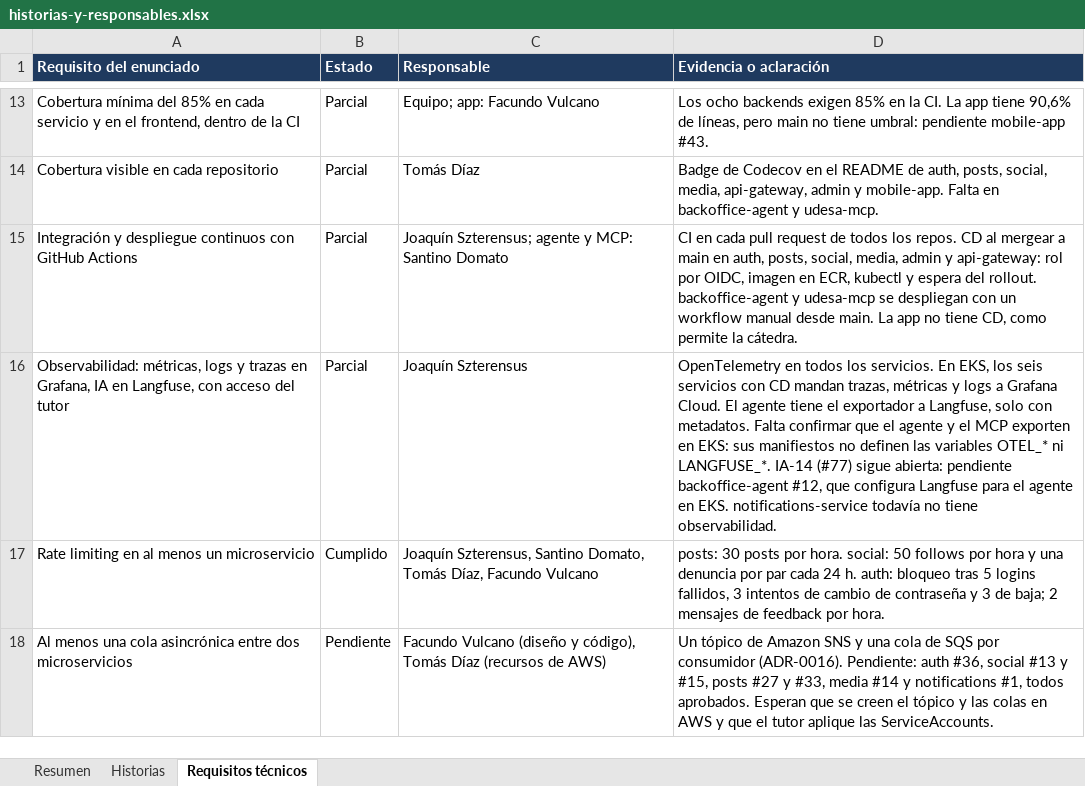
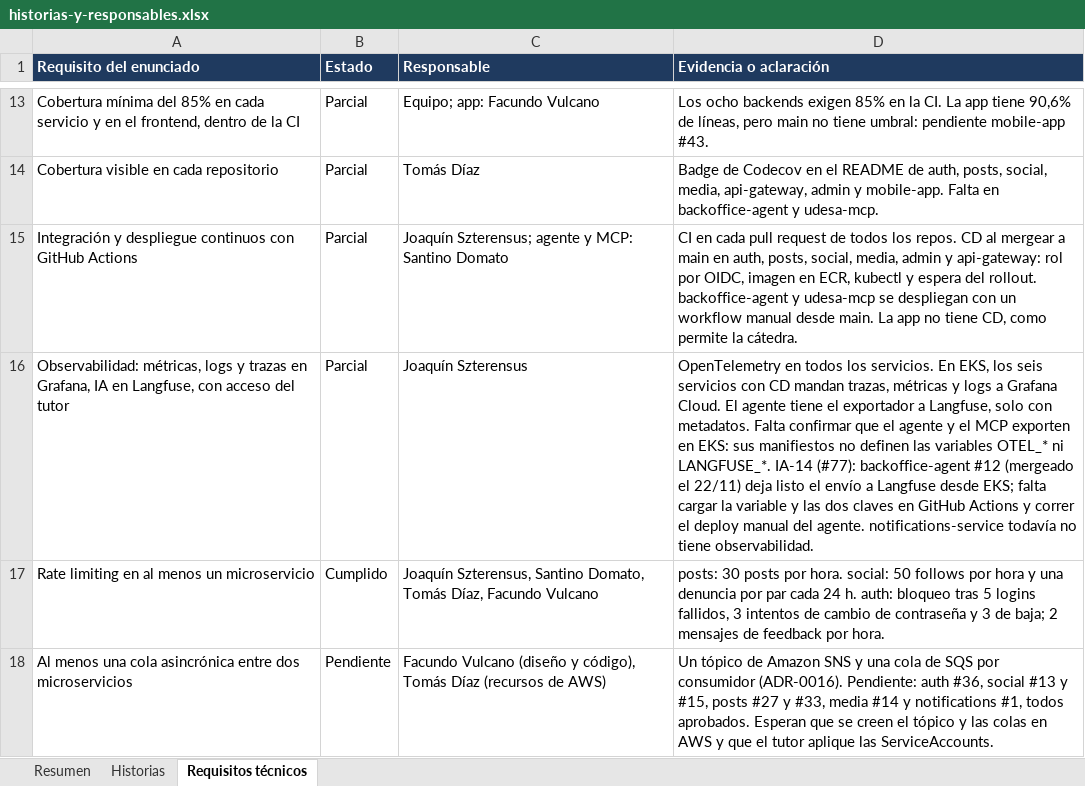
Before and after one commit to tds-g6-2s2026/udesa-x-docs, an Excel workbook: entrega-final/historias-y-responsables.xlsx, sheet Requisitos técnicos, drawn as a sheet; only a part is shown, gaps mark what is left out; values as stored, in another font and other column widths than the file's, no borders; conditional formats not drawn; the diff names each change by its address in the sheet, - before the commit and + after, or states it on an @@ line.

Commit message:
docs: Langfuse del agente queda listo con backoffice-agent #12; falta activarlo

```diff
--- a/entrega-final/historias-y-responsables.xlsx (sheet Requisitos técnicos)
+++ b/entrega-final/historias-y-responsables.xlsx (sheet Requisitos técnicos)
-D16 (Evidencia o aclaración): …LANGFUSE_*. IA-14 (#77) sigue abierta: pendiente backoffice-agent #12, que configura Langfuse para el agente en EKS. notifications-service todavía…
+D16 (Evidencia o aclaración): …LANGFUSE_*. IA-14 (#77): backoffice-agent #12 (mergeado el 22/11) deja listo el envío a Langfuse desde EKS; falta cargar la variable y las dos claves en GitHub Actions y correr el deploy manual del agente. notifications-service todavía…
```
Also changed, not shown: 2 other files.
